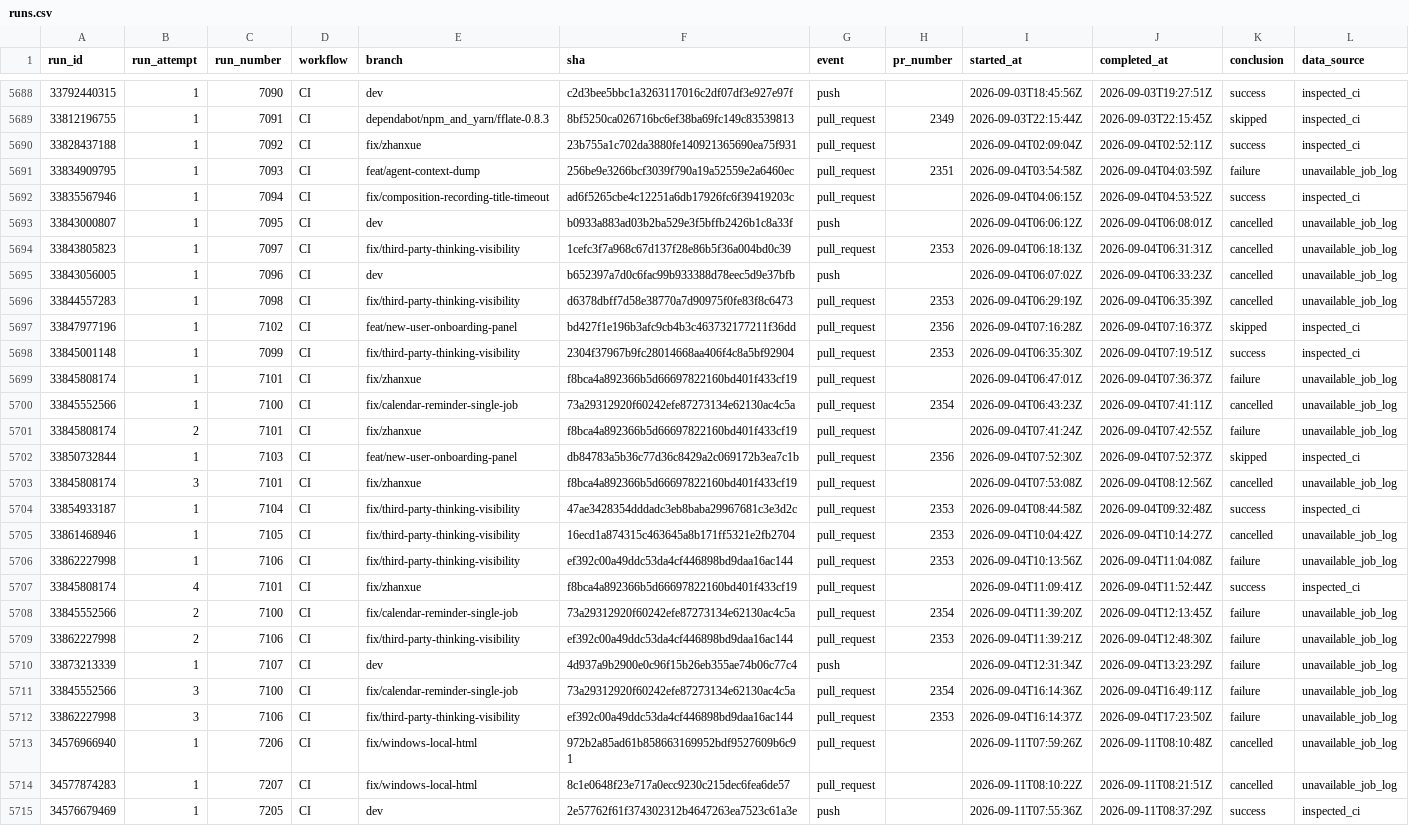
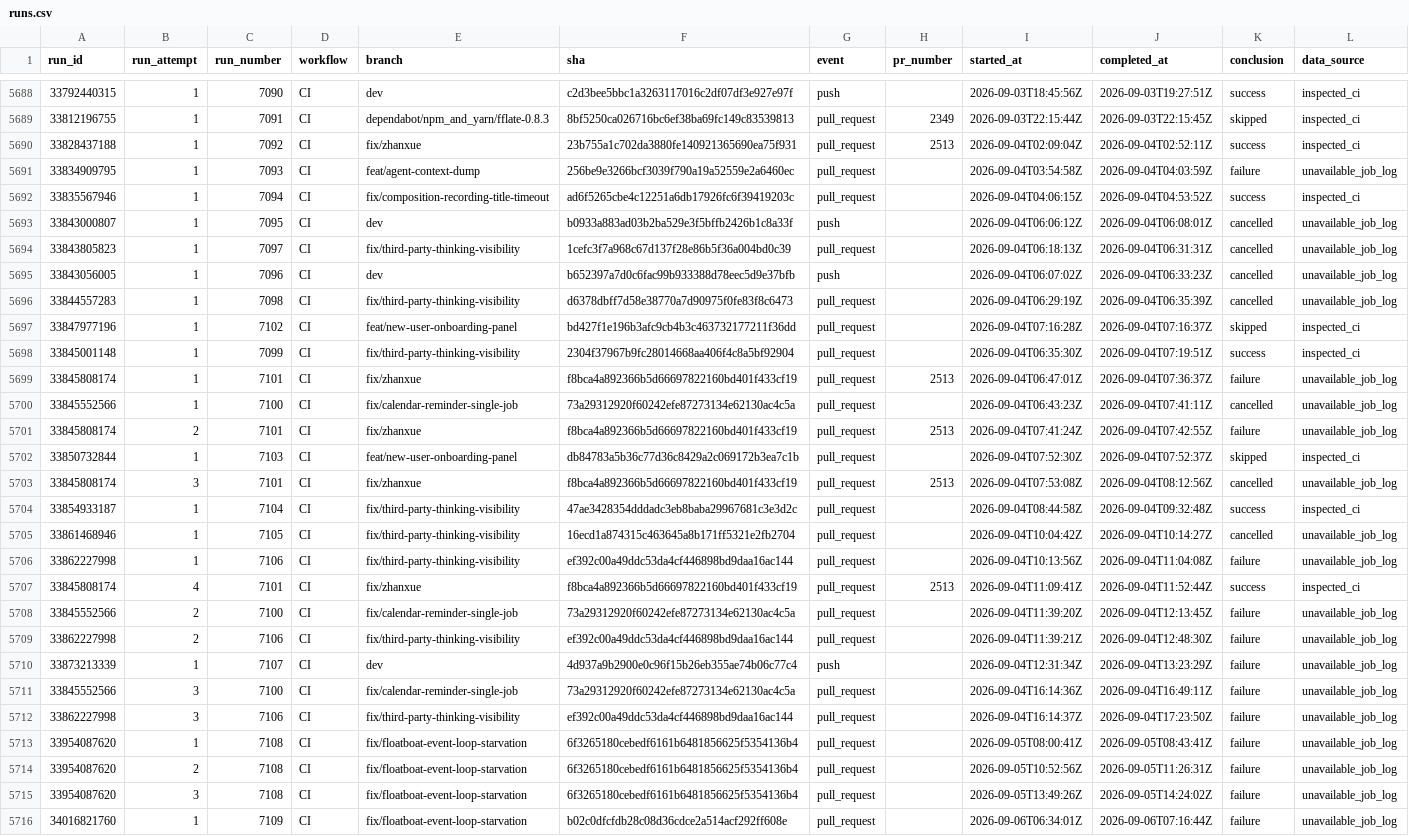
Before and after one commit to AOE-HQ/e2e-ci-metrics, a CSV file: data/runs.csv, drawn as a sheet; only a part is shown, gaps mark what is left out; the shorter side is filled out with more unchanged rows; the diff covers the shown part only; the diff names each change by its address in the sheet, - before the commit and + after, or states it on an @@ line.

```diff
--- a/data/runs.csv
+++ b/data/runs.csv
-H5690 (pr_number): (empty)
+H5690 (pr_number): 2513
-H5691 (pr_number): 2351
+H5691 (pr_number): (empty)
-H5694 (pr_number): 2353
+H5694 (pr_number): (empty)
-H5696 (pr_number): 2353
+H5696 (pr_number): (empty)
-H5697 (pr_number): 2356
+H5697 (pr_number): (empty)
-H5698 (pr_number): 2353
+H5698 (pr_number): (empty)
-H5699 (pr_number): (empty)
+H5699 (pr_number): 2513
-H5700 (pr_number): 2354
+H5700 (pr_number): (empty)
-H5701 (pr_number): (empty)
+H5701 (pr_number): 2513
-H5702 (pr_number): 2356
+H5702 (pr_number): (empty)
-H5703 (pr_number): (empty)
+H5703 (pr_number): 2513
-H5704:H5706 (pr_number): 2353
+H5704:H5706 (pr_number): (empty)
-H5707 (pr_number): (empty)
+H5707 (pr_number): 2513
-H5708 (pr_number): 2354
+H5708 (pr_number): (empty)
-H5709 (pr_number): 2353
+H5709 (pr_number): (empty)
-H5711 (pr_number): 2354
+H5711 (pr_number): (empty)
-H5712 (pr_number): 2353
+H5712 (pr_number): (empty)
+row 5713: 33954087620 | 1 | 7108 | CI | fix/floatboat-event-loop-starvation | 6f3265180cebedf6161b6481856625f5354136b4 | pull_request |  | 2026-09-05T08:00:41Z | 2026-09-05T08:43:41Z | failure | unavailable_job_log
+row 5714: 33954087620 | 2 | 7108 | CI | fix/floatboat-event-loop-starvation | 6f3265180cebedf6161b6481856625f5354136b4 | pull_request |  | 2026-09-05T10:52:56Z | 2026-09-05T11:26:31Z | failure | unavailable_job_log
+row 5715: 33954087620 | 3 | 7108 | CI | fix/floatboat-event-loop-starvation | 6f3265180cebedf6161b6481856625f5354136b4 | pull_request |  | 2026-09-05T13:49:26Z | 2026-09-05T14:24:02Z | failure | unavailable_job_log
+row 5716: 34016821760 | 1 | 7109 | CI | fix/floatboat-event-loop-starvation | b02c0dfcfdb28c08d36cdce2a514acf292ff608e | pull_request |  | 2026-09-06T06:34:01Z | 2026-09-06T07:16:44Z | failure | unavailable_job_log
```
Also changed, not shown: 9 added rows elsewhere in this file, 1 other file.
